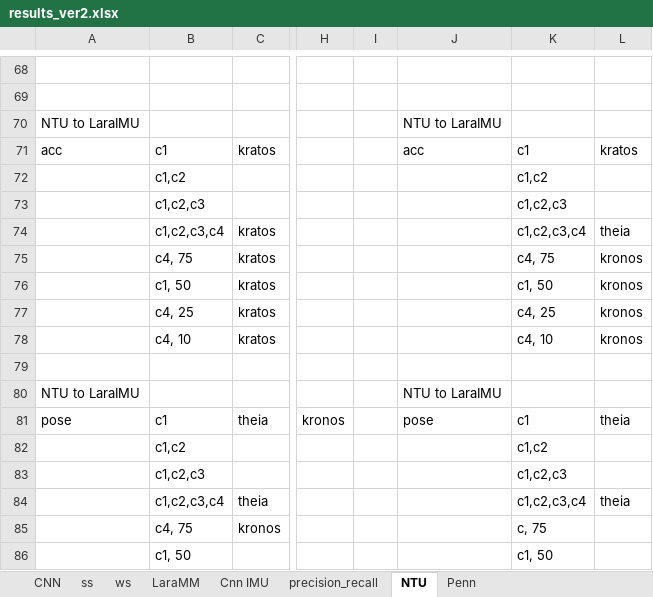
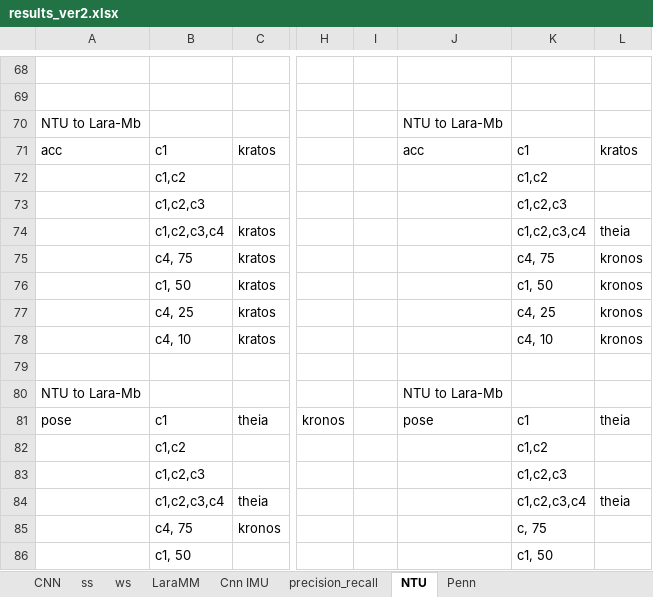
Before and after one commit to shrutarv/Create-Synthetic-IMU-data, an Excel workbook: results_ver2.xlsx, sheet NTU, drawn as a sheet; only a part is shown, gaps mark what is left out; values as stored, in another font and other column widths than the file's, no borders; the diff names each change by its address in the sheet, - before the commit and + after, or states it on an @@ line.

```diff
--- a/results_ver2.xlsx (sheet NTU)
+++ b/results_ver2.xlsx (sheet NTU)
-A70: NTU to LaraIMU
+A70: NTU to Lara-Mb
-J70: NTU to LaraIMU
+J70: NTU to Lara-Mb
-A80: NTU to LaraIMU
+A80: NTU to Lara-Mb
-J80: NTU to LaraIMU
+J80: NTU to Lara-Mb
```
Also changed, not shown: sheet Cnn IMU, sheet CNN.
